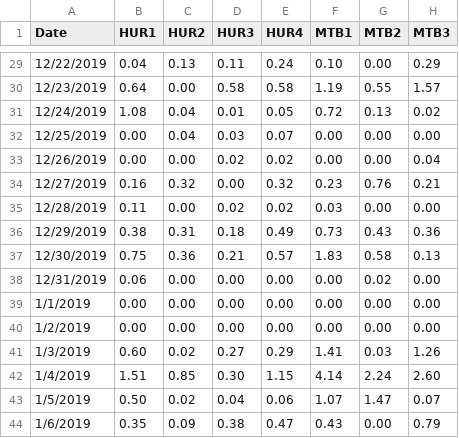
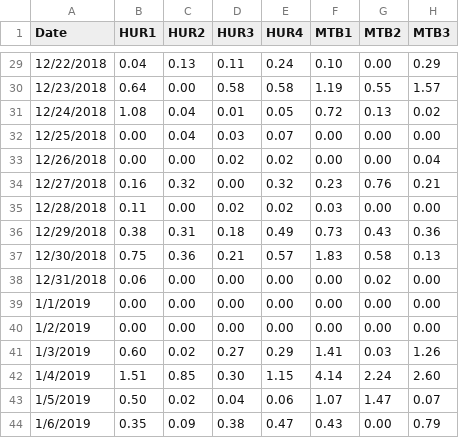
Before and after one commit to robertshahn/wx_aval_repo, a CSV file: BiasCorrection/BiasCorrectionData_new.csv, drawn as a sheet; only a part is shown, gaps mark what is left out; the diff covers the shown part only; the diff names each change by its address in the sheet, - before the commit and + after, or states it on an @@ line.

Commit message:
Fix the impossible dates!  The December dates were somehow labeled 2019 instead of 2018!

```diff
--- a/BiasCorrection/BiasCorrectionData_new.csv
+++ b/BiasCorrection/BiasCorrectionData_new.csv
-A29 (Date): 12/22/2019
+A29 (Date): 12/22/2018
-A30 (Date): 12/23/2019
+A30 (Date): 12/23/2018
-A31 (Date): 12/24/2019
+A31 (Date): 12/24/2018
-A32 (Date): 12/25/2019
+A32 (Date): 12/25/2018
-A33 (Date): 12/26/2019
+A33 (Date): 12/26/2018
-A34 (Date): 12/27/2019
+A34 (Date): 12/27/2018
-A35 (Date): 12/28/2019
+A35 (Date): 12/28/2018
-A36 (Date): 12/29/2019
+A36 (Date): 12/29/2018
-A37 (Date): 12/30/2019
+A37 (Date): 12/30/2018
-A38 (Date): 12/31/2019
+A38 (Date): 12/31/2018
```
Also changed, not shown: 27 edited cells elsewhere in this file.
